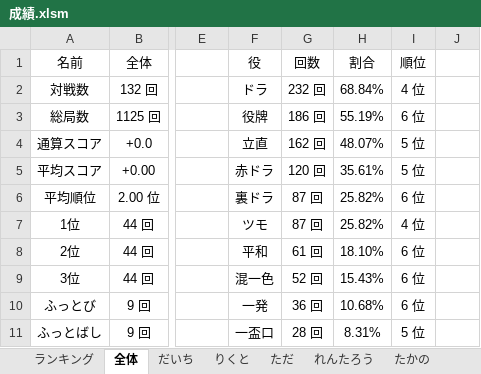
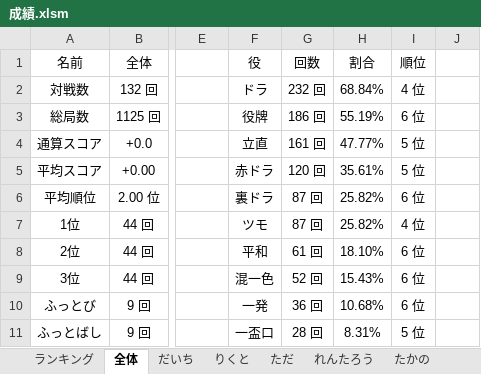
Before and after one commit to daicho/mahjong, an Excel workbook: 麻雀同好会2nd/成績.xlsm, sheet 全体, drawn as a sheet; only a part is shown, gaps mark what is left out; values as stored, in another font and other column widths than the file's, no borders; charts and pictures not drawn; the diff names each change by its address in the sheet, - before the commit and + after, or states it on an @@ line.

```diff
--- a/麻雀同好会2nd/成績.xlsm (sheet 全体)
+++ b/麻雀同好会2nd/成績.xlsm (sheet 全体)
-G4 (回数): 162 回
+G4 (回数): 161 回
-H4 (割合): 48.07%
+H4 (割合): 47.77%
```
Also changed, not shown: sheet ランキング, sheet りくと, sheet あさひ, charts or pictures, 麻雀同好会2nd/Template.xlsm, 麻雀同好会2nd/対局/2019-04-07.xlsm, 15 other files.
